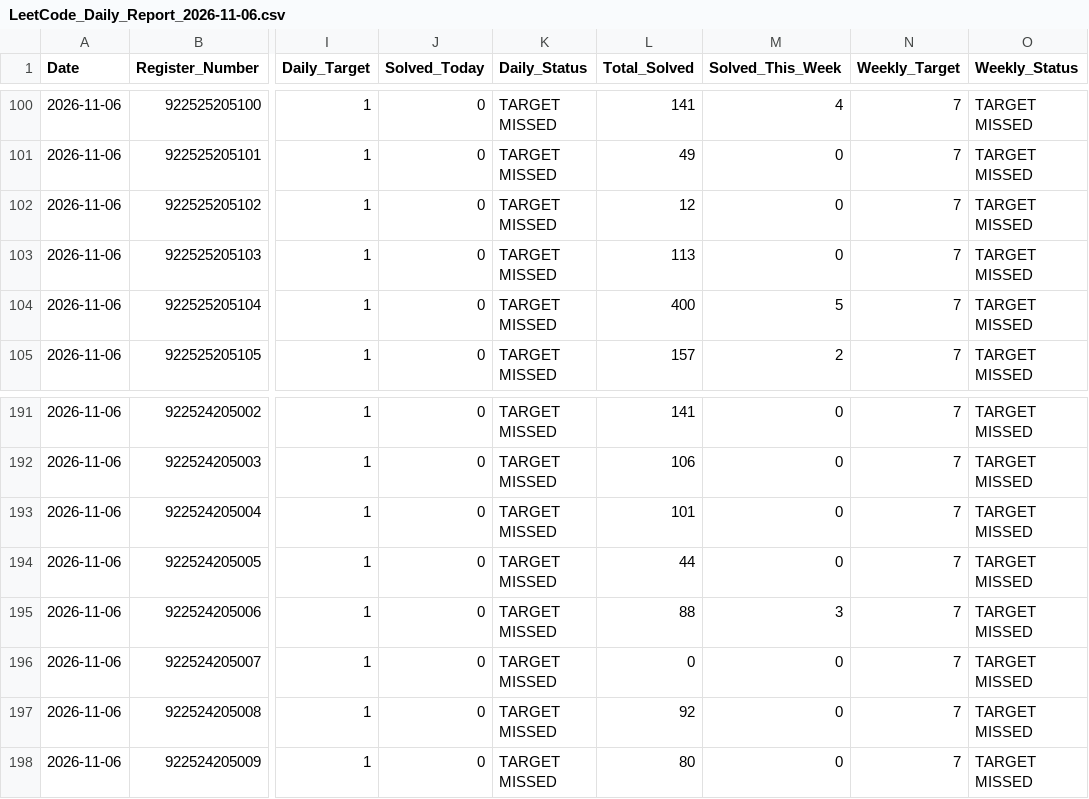
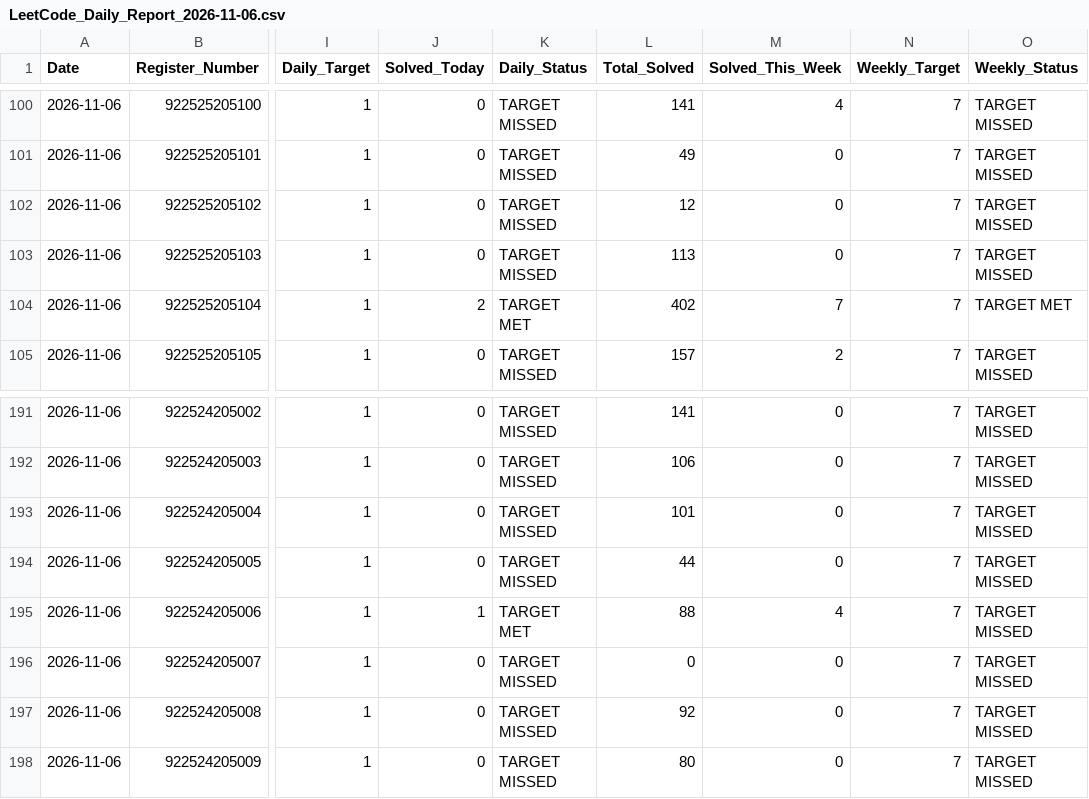
Before and after one commit to TK4743/taskmanager, a CSV file: leetcode/LeetCode_Daily_Report_2026-11-06.csv, drawn as a sheet; only a part is shown, gaps mark what is left out; the diff names each change by its address in the sheet, - before the commit and + after, or states it on an @@ line.

Commit message:
chore(backup): auto-snapshot database and leetcode reports for 2026-11-06 [skip ci]

```diff
--- a/leetcode/LeetCode_Daily_Report_2026-11-06.csv
+++ b/leetcode/LeetCode_Daily_Report_2026-11-06.csv
-J104 (Solved_Today): 0
+J104 (Solved_Today): 2
-K104 (Daily_Status): TARGET MISSED
+K104 (Daily_Status): TARGET MET
-L104 (Total_Solved): 400
+L104 (Total_Solved): 402
-M104 (Solved_This_Week): 5
+M104 (Solved_This_Week): 7
-O104 (Weekly_Status): TARGET MISSED
+O104 (Weekly_Status): TARGET MET
-J195 (Solved_Today): 0
+J195 (Solved_Today): 1
-K195 (Daily_Status): TARGET MISSED
+K195 (Daily_Status): TARGET MET
-M195 (Solved_This_Week): 3
+M195 (Solved_This_Week): 4
```
Also changed, not shown: leetcode/2026-11-06/Section_III_IT_A.csv, leetcode/2026-11-06/Section_II_IT_B.csv, 6 other files.
